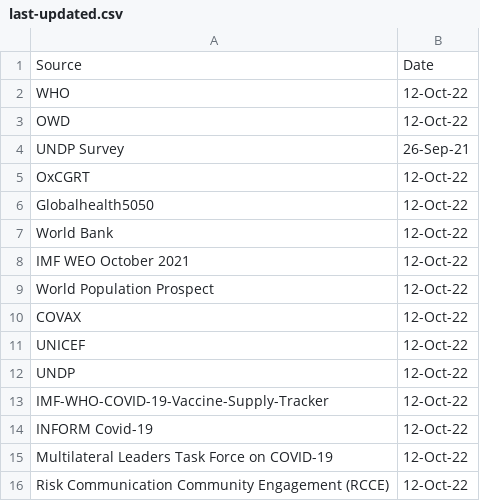
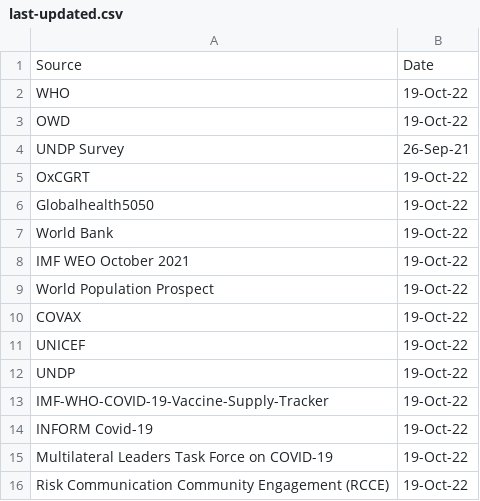
Before and after one commit to UNDP-Data/Vaccine-Equity-Dashboard-Indicator-Metadata, a CSV file: last-updated.csv, drawn as a sheet.

Commit message:
Update last-updated.csv

```diff
--- a/last-updated.csv
+++ b/last-updated.csv
@@ -1,16 +1,16 @@
 Source,Date
-WHO,12-Oct-22
-OWD,12-Oct-22
+WHO,19-Oct-22
+OWD,19-Oct-22
 UNDP Survey,26-Sep-21
-OxCGRT,12-Oct-22
-Globalhealth5050,12-Oct-22
-World Bank,12-Oct-22
-IMF WEO October 2021,12-Oct-22
-World Population Prospect,12-Oct-22
-COVAX,12-Oct-22
-UNICEF,12-Oct-22
-UNDP,12-Oct-22
-IMF-WHO-COVID-19-Vaccine-Supply-Tracker,12-Oct-22
-INFORM Covid-19,12-Oct-22
-Multilateral Leaders Task Force on COVID-19,12-Oct-22
-Risk Communication Community Engagement (RCCE),12-Oct-22
+OxCGRT,19-Oct-22
+Globalhealth5050,19-Oct-22
+World Bank,19-Oct-22
+IMF WEO October 2021,19-Oct-22
+World Population Prospect,19-Oct-22
+COVAX,19-Oct-22
+UNICEF,19-Oct-22
+UNDP,19-Oct-22
+IMF-WHO-COVID-19-Vaccine-Supply-Tracker,19-Oct-22
+INFORM Covid-19,19-Oct-22
+Multilateral Leaders Task Force on COVID-19,19-Oct-22
+Risk Communication Community Engagement (RCCE),19-Oct-22
```
